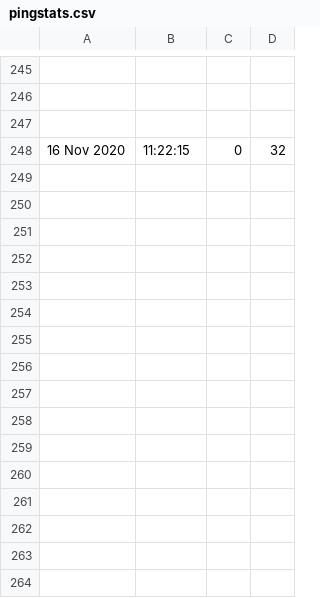
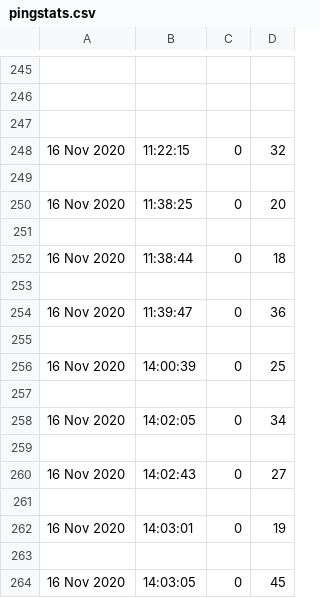
Before and after one commit to shahanakhundmir/dash_app, a CSV file: pingstats.csv, drawn as a sheet; only a part is shown, gaps mark what is left out; the diff names each change by its address in the sheet, - before the commit and + after, or states it on an @@ line.

```diff
--- a/pingstats.csv
+++ b/pingstats.csv
+row 249: (empty)
+row 250: 16 Nov 2020 | 11:38:25 | 0 | 20
+row 251: (empty)
+row 252: 16 Nov 2020 | 11:38:44 | 0 | 18
+row 253: (empty)
+row 254: 16 Nov 2020 | 11:39:47 | 0 | 36
+row 255: (empty)
+row 256: 16 Nov 2020 | 14:00:39 | 0 | 25
+row 257: (empty)
+row 258: 16 Nov 2020 | 14:02:05 | 0 | 34
+row 259: (empty)
+row 260: 16 Nov 2020 | 14:02:43 | 0 | 27
+row 261: (empty)
+row 262: 16 Nov 2020 | 14:03:01 | 0 | 19
+row 263: (empty)
+row 264: 16 Nov 2020 | 14:03:05 | 0 | 45
```
Also changed, not shown: 1 other file.
